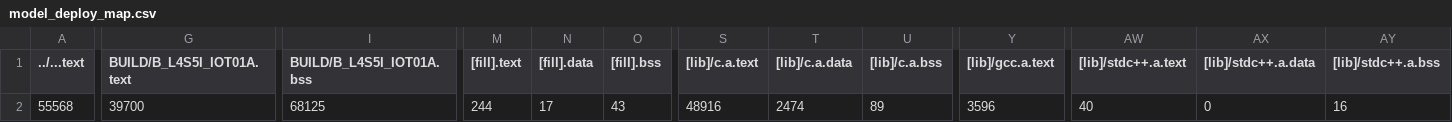
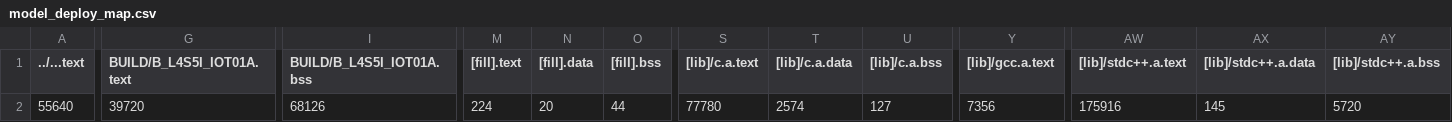
Before and after one commit to byron936/exam2, a CSV file: src/model_deploy/BUILD/B_L4S5I_IOT01A/GCC_ARM-TFLITE/model_deploy_map.csv, drawn as a sheet; only a part is shown, gaps mark what is left out; the diff covers the shown part only; the diff names each change by its address in the sheet, - before the commit and + after, or states it on an @@ line.

```diff
--- a/src/model_deploy/BUILD/B_L4S5I_IOT01A/GCC_ARM-TFLITE/model_deploy_map.csv
+++ b/src/model_deploy/BUILD/B_L4S5I_IOT01A/GCC_ARM-TFLITE/model_deploy_map.csv
-A2 (../...text): 55568
+A2 (../...text): 55640
-G2 (BUILD/B_L4S5I_IOT01A.text): 39700
+G2 (BUILD/B_L4S5I_IOT01A.text): 39720
-I2 (BUILD/B_L4S5I_IOT01A.bss): 68125
+I2 (BUILD/B_L4S5I_IOT01A.bss): 68126
-M2 ([fill].text): 244
+M2 ([fill].text): 224
-N2 ([fill].data): 17
+N2 ([fill].data): 20
-O2 ([fill].bss): 43
+O2 ([fill].bss): 44
-S2 ([lib]/c.a.text): 48916
+S2 ([lib]/c.a.text): 77780
-T2 ([lib]/c.a.data): 2474
+T2 ([lib]/c.a.data): 2574
-U2 ([lib]/c.a.bss): 89
+U2 ([lib]/c.a.bss): 127
-Y2 ([lib]/gcc.a.text): 3596
+Y2 ([lib]/gcc.a.text): 7356
-AW2 ([lib]/stdc++.a.text): 40
+AW2 ([lib]/stdc++.a.text): 175916
-AX2 ([lib]/stdc++.a.data): 0
+AX2 ([lib]/stdc++.a.data): 145
-AY2 ([lib]/stdc++.a.bss): 16
+AY2 ([lib]/stdc++.a.bss): 5720
```
Also changed, not shown: 2 edited cells elsewhere in this file, 9 other files.
